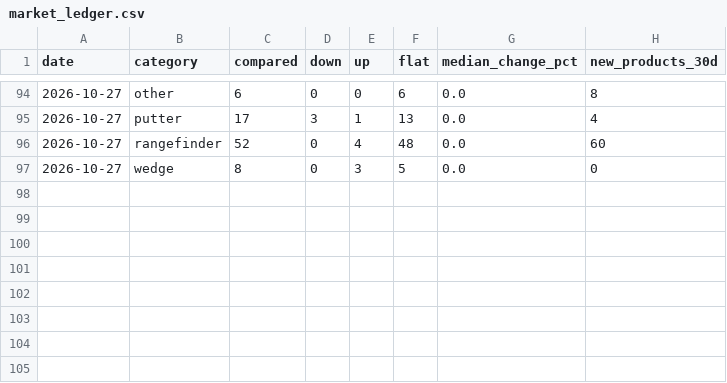
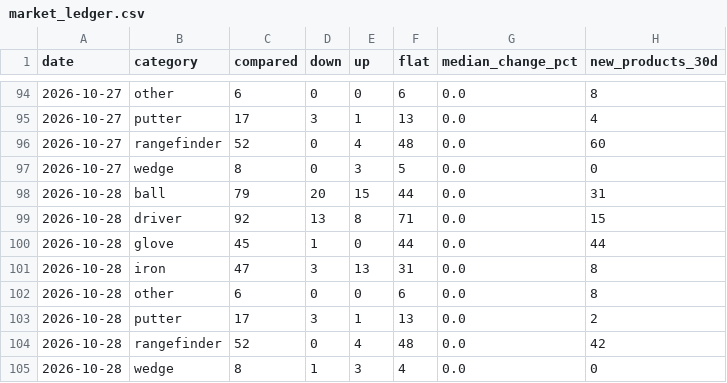
Before and after one commit to kiy-art/ddd, a CSV file: docs/knowledge/market_ledger.csv, drawn as a sheet; only a part is shown, gaps mark what is left out.

```diff
--- a/docs/knowledge/market_ledger.csv
+++ b/docs/knowledge/market_ledger.csv
@@ -97 +97,9 @@ date,category,compared,down,up,flat,median_change_pct,new_products_30d
 2026-10-27,wedge,8,0,3,5,0.0,0
+2026-10-28,ball,79,20,15,44,0.0,31
+2026-10-28,driver,92,13,8,71,0.0,15
+2026-10-28,glove,45,1,0,44,0.0,44
+2026-10-28,iron,47,3,13,31,0.0,8
+2026-10-28,other,6,0,0,6,0.0,8
+2026-10-28,putter,17,3,1,13,0.0,2
+2026-10-28,rangefinder,52,0,4,48,0.0,42
+2026-10-28,wedge,8,1,3,4,0.0,0
```
Also changed, not shown: docs/knowledge/auto_pdca_ledger.csv, docs/knowledge/kpi_ledger.csv, 2 other files.
